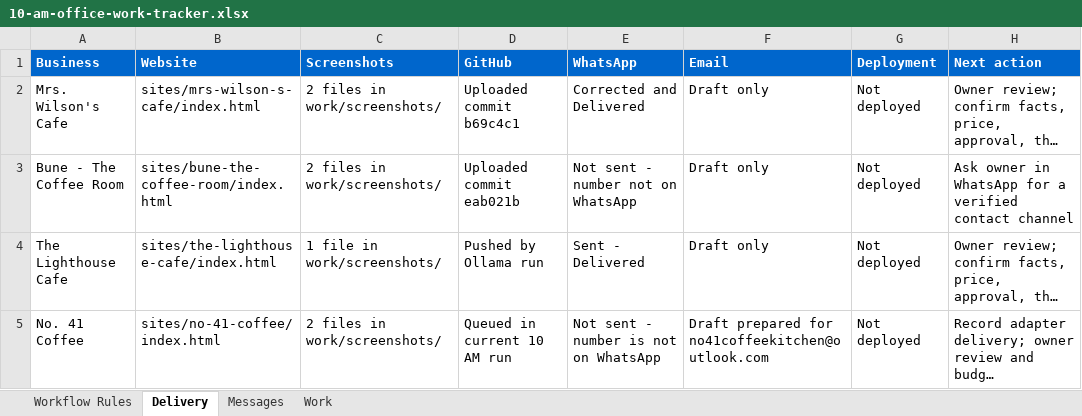
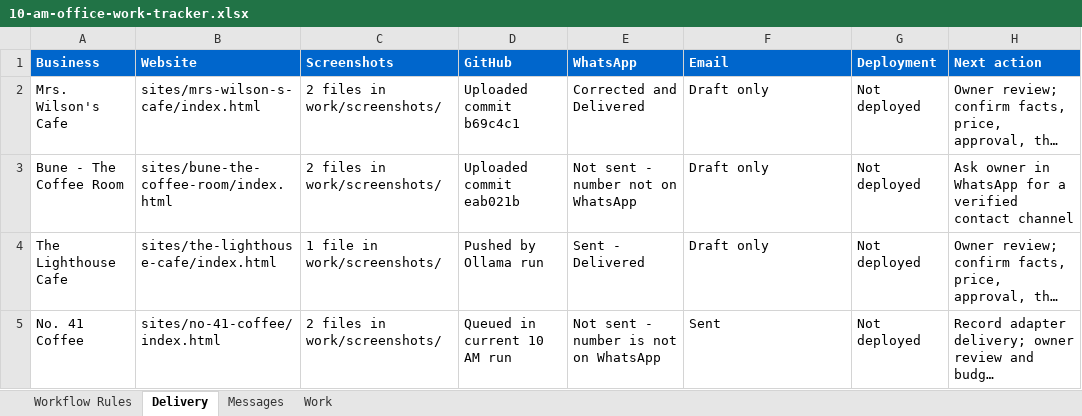
Before and after one commit to amalraj020-a11y/10-am-office-work, an Excel workbook: work/10-am-office-work-tracker.xlsx, sheet Delivery, drawn as a sheet; long unchanged cells end in …; values as stored, in another font and other column widths than the file's, no borders; the diff names each change by its address in the sheet, - before the commit and + after, or states it on an @@ line.

Commit message:
Record No. 41 Coffee email delivery

```diff
--- a/work/10-am-office-work-tracker.xlsx (sheet Delivery)
+++ b/work/10-am-office-work-tracker.xlsx (sheet Delivery)
-F5 (Email): Draft prepared for no41coffeekitchen@outlook.com
+F5 (Email): Sent
```
Also changed, not shown: sheet Messages, sheet Work, 1 other file.
